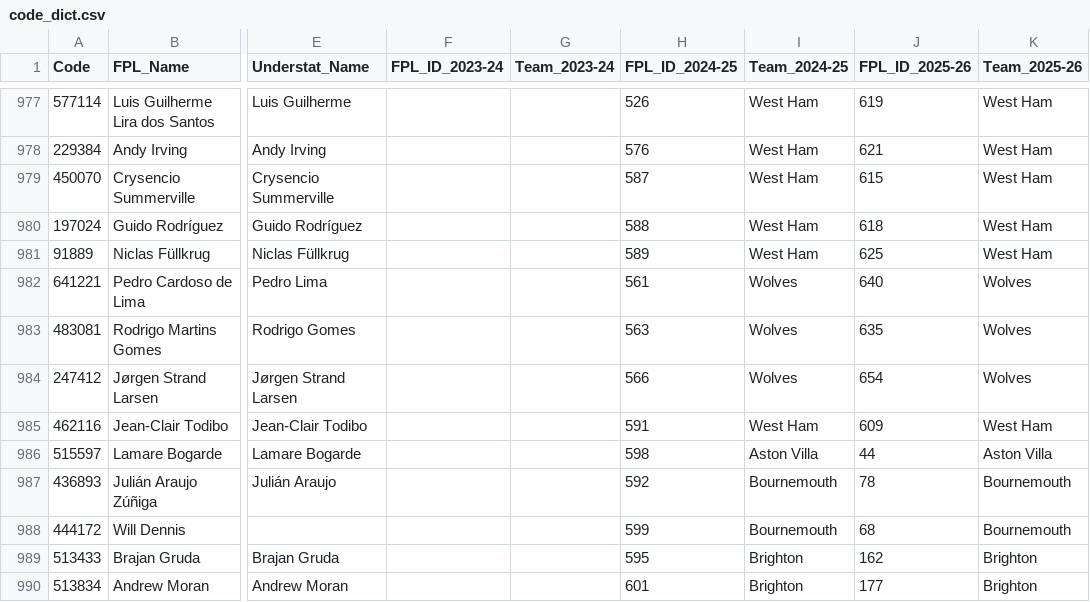
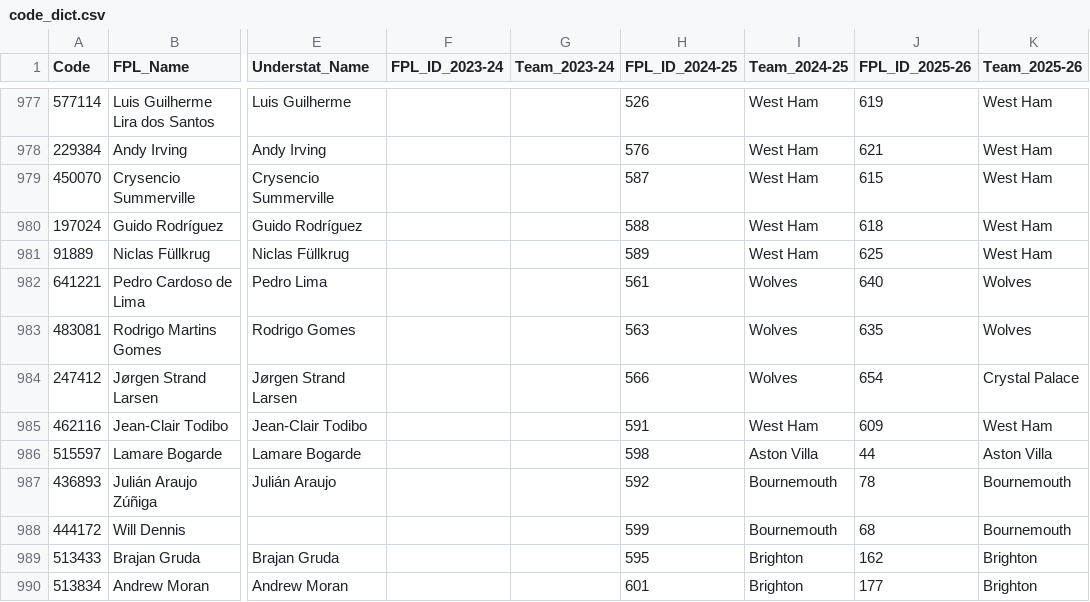
Before and after one commit to Jashior/fpl_code_understat_dict, a CSV file: code_dict.csv, drawn as a sheet; only a part is shown, gaps mark what is left out; the diff covers the shown part only; the diff names each change by its address in the sheet, - before the commit and + after, or states it on an @@ line.

```diff
--- a/code_dict.csv
+++ b/code_dict.csv
-K984 (Team_2025-26): Wolves
+K984 (Team_2025-26): Crystal Palace
```
Also changed, not shown: 4 added rows and 6 edited cells elsewhere in this file.
